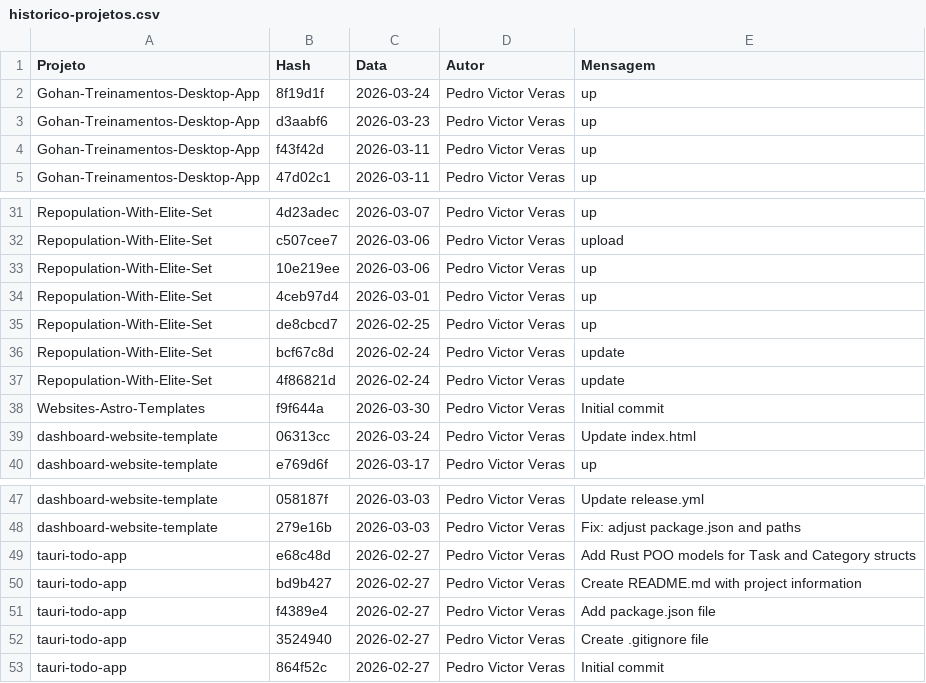
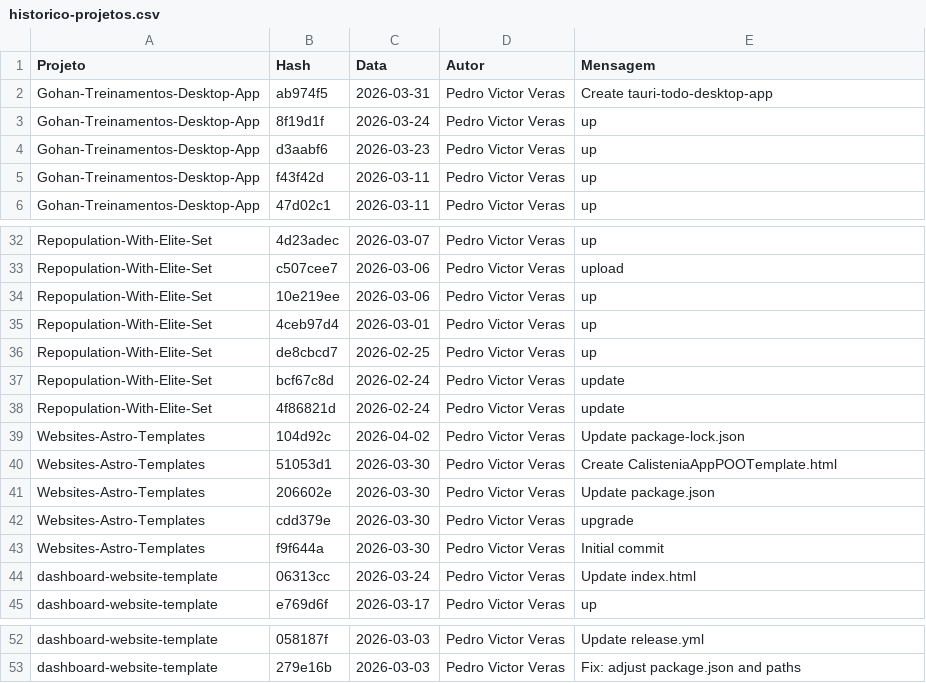
Before and after one commit to PedroVic12/Pikachu-Flask-Server, a CSV file: batcaverna/batcaverna-project/scripts/historico-projetos.csv, drawn as a sheet; only a part is shown, gaps mark what is left out; removed rows and columns are numbered as before the commit, all else as after; the diff covers the shown part only; the diff names each change by its address in the sheet, - before the commit and + after, or states it on an @@ line.

```diff
--- a/batcaverna/batcaverna-project/scripts/historico-projetos.csv
+++ b/batcaverna/batcaverna-project/scripts/historico-projetos.csv
+row 2: Gohan-Treinamentos-Desktop-App | ab974f5 | 2026-03-31 | Pedro Victor Veras | Create tauri-todo-desktop-app
+row 39: Websites-Astro-Templates | 104d92c | 2026-04-02 | Pedro Victor Veras | Update package-lock.json
+row 40: Websites-Astro-Templates | 51053d1 | 2026-03-30 | Pedro Victor Veras | Create CalisteniaAppPOOTemplate.html
+row 41: Websites-Astro-Templates | 206602e | 2026-03-30 | Pedro Victor Veras | Update package.json
+row 42: Websites-Astro-Templates | cdd379e | 2026-03-30 | Pedro Victor Veras | upgrade
-row 49: tauri-todo-app | e68c48d | 2026-02-27 | Pedro Victor Veras | Add Rust POO models for Task and Category structs
-row 50: tauri-todo-app | bd9b427 | 2026-02-27 | Pedro Victor Veras | Create README.md with project information
-row 51: tauri-todo-app | f4389e4 | 2026-02-27 | Pedro Victor Veras | Add package.json file
-row 52: tauri-todo-app | 3524940 | 2026-02-27 | Pedro Victor Veras | Create .gitignore file
-row 53: tauri-todo-app | 864f52c | 2026-02-27 | Pedro Victor Veras | Initial commit
```
Also changed, not shown: 10 added rows, 10 removed rows and 17 edited cells elsewhere in this file.
